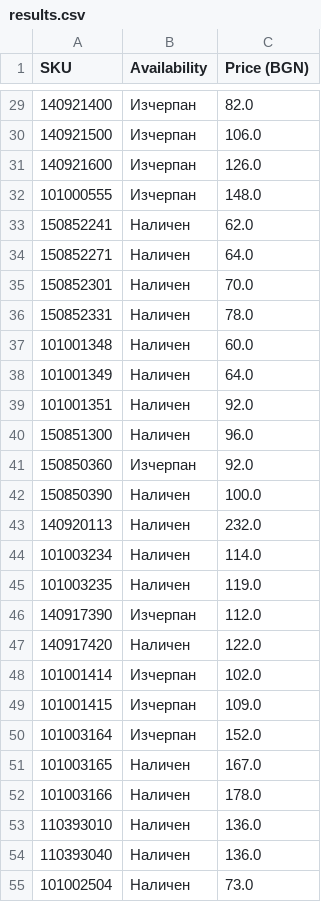
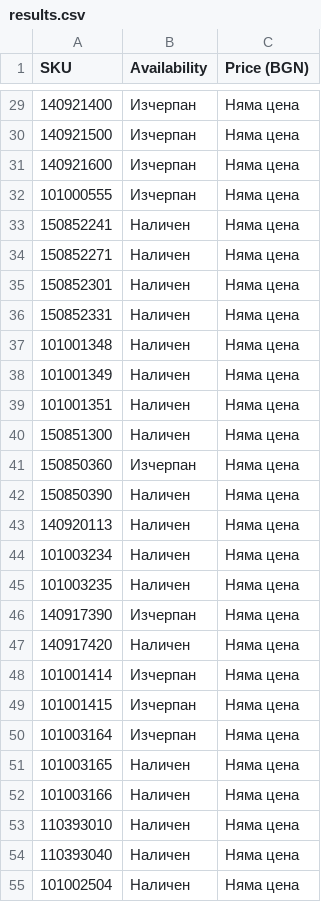
Before and after one commit to vladi1199/ribarcheto, a CSV file: results.csv, drawn as a sheet; only a part is shown, gaps mark what is left out; the diff covers the shown part only; the diff names each change by its address in the sheet, - before the commit and + after, or states it on an @@ line.

```diff
--- a/results.csv
+++ b/results.csv
-C29 (Price (BGN)): 82.0
+C29 (Price (BGN)): Няма цена
-C30 (Price (BGN)): 106.0
+C30 (Price (BGN)): Няма цена
-C31 (Price (BGN)): 126.0
+C31 (Price (BGN)): Няма цена
-C32 (Price (BGN)): 148.0
+C32 (Price (BGN)): Няма цена
-C33 (Price (BGN)): 62.0
+C33 (Price (BGN)): Няма цена
-C34 (Price (BGN)): 64.0
+C34 (Price (BGN)): Няма цена
-C35 (Price (BGN)): 70.0
+C35 (Price (BGN)): Няма цена
-C36 (Price (BGN)): 78.0
+C36 (Price (BGN)): Няма цена
-C37 (Price (BGN)): 60.0
+C37 (Price (BGN)): Няма цена
-C38 (Price (BGN)): 64.0
+C38 (Price (BGN)): Няма цена
-C39 (Price (BGN)): 92.0
+C39 (Price (BGN)): Няма цена
-C40 (Price (BGN)): 96.0
+C40 (Price (BGN)): Няма цена
-C41 (Price (BGN)): 92.0
+C41 (Price (BGN)): Няма цена
-C42 (Price (BGN)): 100.0
+C42 (Price (BGN)): Няма цена
-C43 (Price (BGN)): 232.0
+C43 (Price (BGN)): Няма цена
-C44 (Price (BGN)): 114.0
+C44 (Price (BGN)): Няма цена
-C45 (Price (BGN)): 119.0
+C45 (Price (BGN)): Няма цена
-C46 (Price (BGN)): 112.0
+C46 (Price (BGN)): Няма цена
-C47 (Price (BGN)): 122.0
+C47 (Price (BGN)): Няма цена
-C48 (Price (BGN)): 102.0
+C48 (Price (BGN)): Няма цена
-C49 (Price (BGN)): 109.0
+C49 (Price (BGN)): Няма цена
-C50 (Price (BGN)): 152.0
+C50 (Price (BGN)): Няма цена
-C51 (Price (BGN)): 167.0
+C51 (Price (BGN)): Няма цена
-C52 (Price (BGN)): 178.0
+C52 (Price (BGN)): Няма цена
-C53:C54 (Price (BGN)): 136.0
+C53:C54 (Price (BGN)): Няма цена
-C55 (Price (BGN)): 73.0
+C55 (Price (BGN)): Няма цена
```
Also changed, not shown: 119 edited cells elsewhere in this file, 1 other file.
